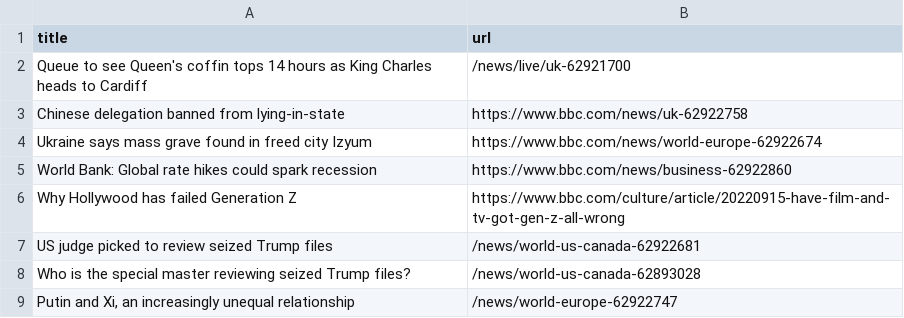
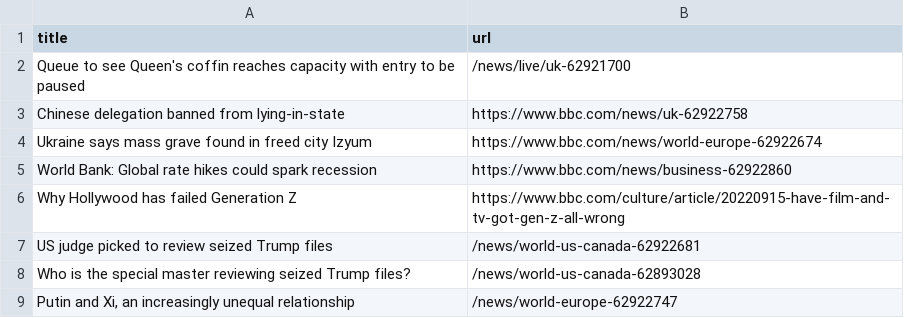
Before and after one commit to terril68/automatic-scraper, a CSV file: bbc.csv, drawn as a sheet; only a part is shown.

```diff
--- a/bbc.csv
+++ b/bbc.csv
@@ -1,3 +1,3 @@
 title,url
-Queue to see Queen's coffin tops 14 hours as King Charles heads to Cardiff,/news/live/uk-62921700
+Queue to see Queen's coffin reaches capacity with entry to be paused,/news/live/uk-62921700
 Chinese delegation banned from lying-in-state,https://www.bbc.com/news/uk-62922758
```
